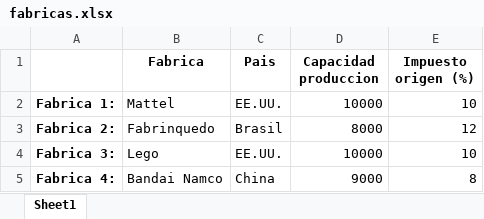
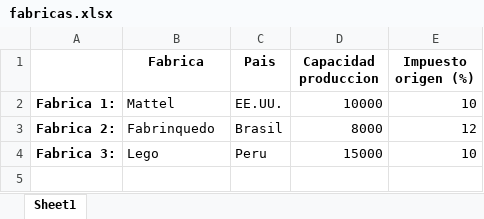
Before and after one commit to TaserFaCeXD/Proyectos_Ciclo_2, an Excel workbook: fabricas.xlsx, sheet Sheet1, drawn as a sheet; values as stored, in another font and other column widths than the file's, no borders; the diff names each change by its address in the sheet, - before the commit and + after, or states it on an @@ line.

```diff
--- a/fabricas.xlsx (sheet Sheet1)
+++ b/fabricas.xlsx (sheet Sheet1)
-C4 (Pais): EE.UU.
+C4 (Pais): Peru
-D4 (Capacidad produccion): 10000
+D4 (Capacidad produccion): 15000
-row 5: Fabrica 4: | Bandai Namco | China | 9000 | 8
```
Also changed, not shown: 1 other file.
